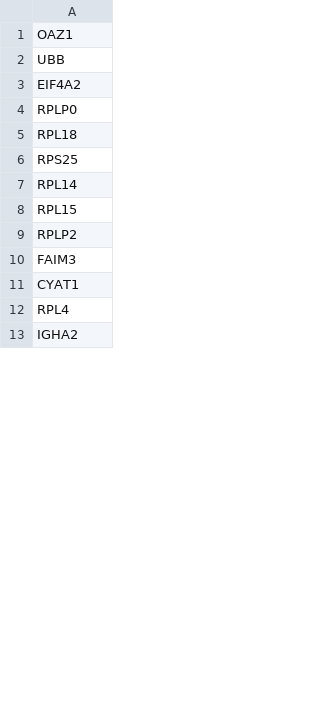
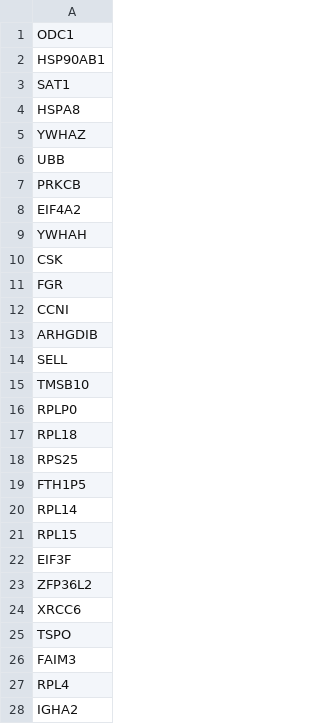
Before and after one commit to rjs211/CS564-ML, a CSV file: Assignment2/Cluster_3.csv, drawn as a sheet; only a part is shown; the diff covers the shown part only.

```diff
--- a/Assignment2/Cluster_3.csv
+++ b/Assignment2/Cluster_3.csv
@@ -1,4 +1,16 @@
-OAZ1
+ODC1
+HSP90AB1
+SAT1
+HSPA8
+YWHAZ
 UBB
+PRKCB
 EIF4A2
+YWHAH
+CSK
+FGR
+CCNI
+ARHGDIB
+SELL
+TMSB10
 RPLP0
@@ -6,7 +18,10 @@ RPL18
 RPS25
+FTH1P5
 RPL14
 RPL15
-RPLP2
+EIF3F
+ZFP36L2
+XRCC6
+TSPO
 FAIM3
-CYAT1
 RPL4
```
Also changed, not shown: 31 added rows, 1 removed row and 5 edited cells elsewhere in this file, Assignment2/Cluster_1.csv, 4 other files.
